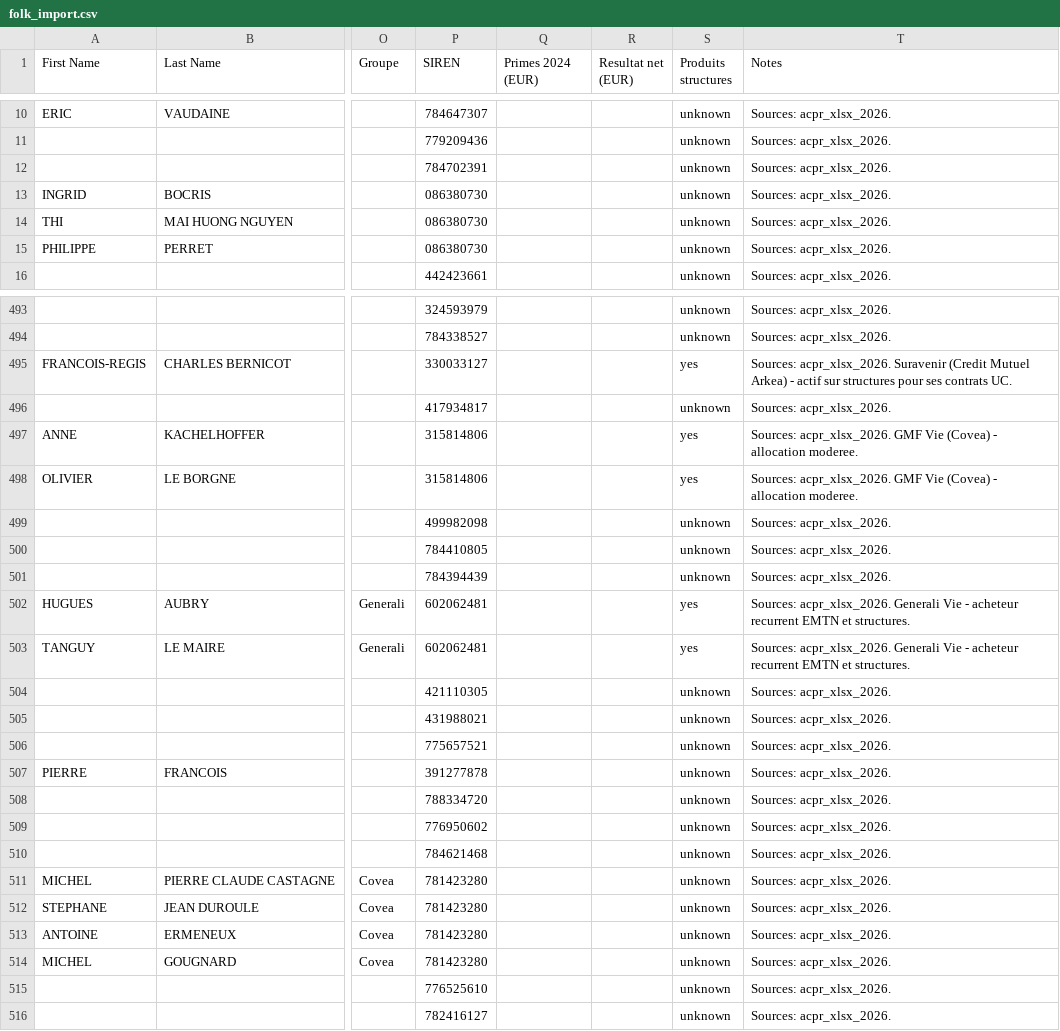
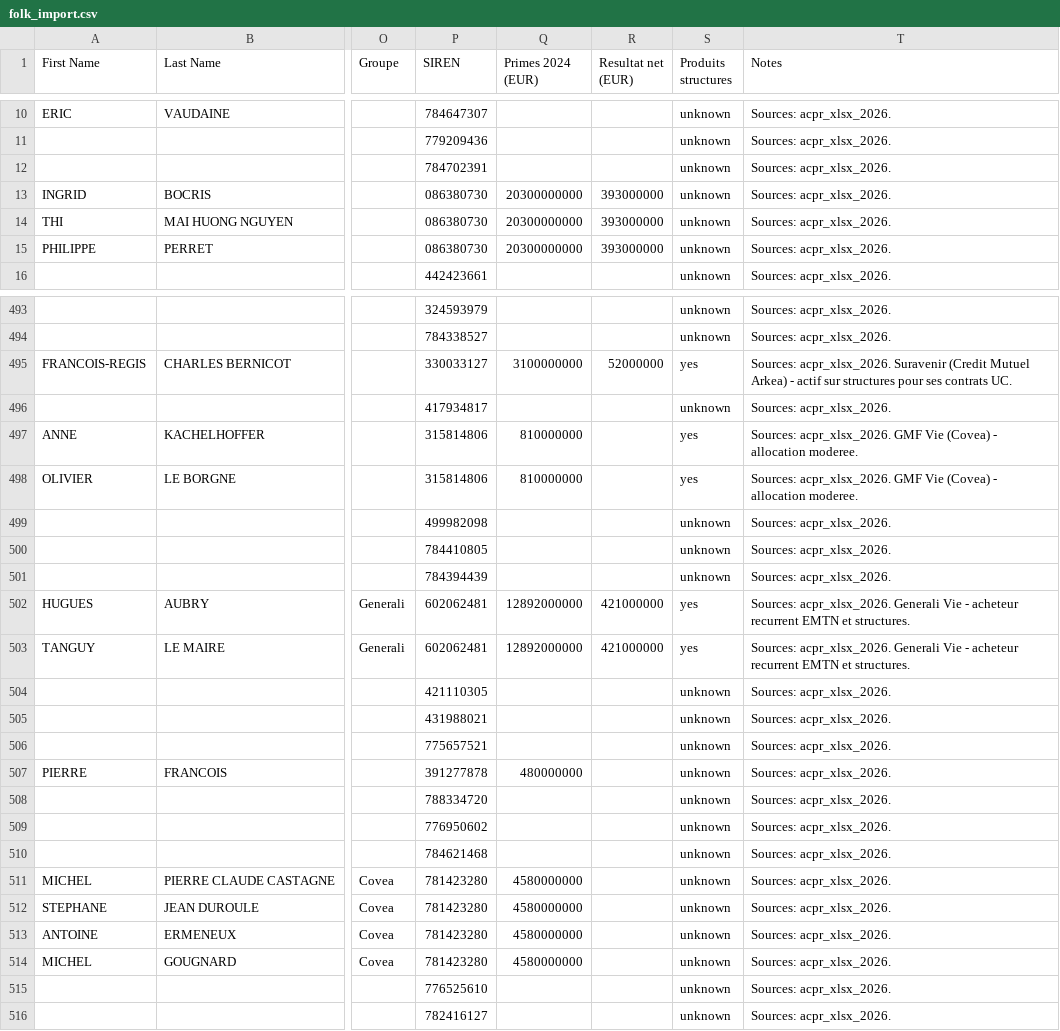
Before and after one commit to lsebah/mutuelles-monitor, a CSV file: docs/data/folk_import.csv, drawn as a sheet; only a part is shown, gaps mark what is left out; the diff covers the shown part only; the diff names each change by its address in the sheet, - before the commit and + after, or states it on an @@ line.

Commit message:
Financials seed: 74 entities with primes + resultat net 2024 (AXA, SwissLife, Abeille, BPCE, SCOR, Covea subs, MAIF, ACM, etc.)

```diff
--- a/docs/data/folk_import.csv
+++ b/docs/data/folk_import.csv
-Q13:Q15 (Primes 2024 (EUR)): (empty)
+Q13:Q15 (Primes 2024 (EUR)): 20300000000
-R13:R15 (Resultat net (EUR)): (empty)
+R13:R15 (Resultat net (EUR)): 393000000
-Q495 (Primes 2024 (EUR)): (empty)
+Q495 (Primes 2024 (EUR)): 3100000000
-R495 (Resultat net (EUR)): (empty)
+R495 (Resultat net (EUR)): 52000000
-Q497:Q498 (Primes 2024 (EUR)): (empty)
+Q497:Q498 (Primes 2024 (EUR)): 810000000
-Q502:Q503 (Primes 2024 (EUR)): (empty)
+Q502:Q503 (Primes 2024 (EUR)): 12892000000
-R502:R503 (Resultat net (EUR)): (empty)
+R502:R503 (Resultat net (EUR)): 421000000
-Q507 (Primes 2024 (EUR)): (empty)
+Q507 (Primes 2024 (EUR)): 480000000
-Q511:Q514 (Primes 2024 (EUR)): (empty)
+Q511:Q514 (Primes 2024 (EUR)): 4580000000
```
Also changed, not shown: 137 edited cells elsewhere in this file, 3 other files.
